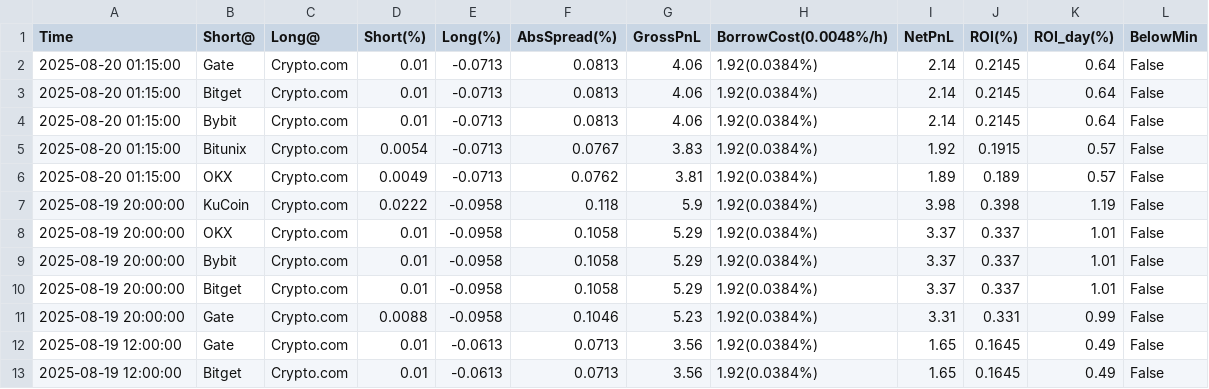
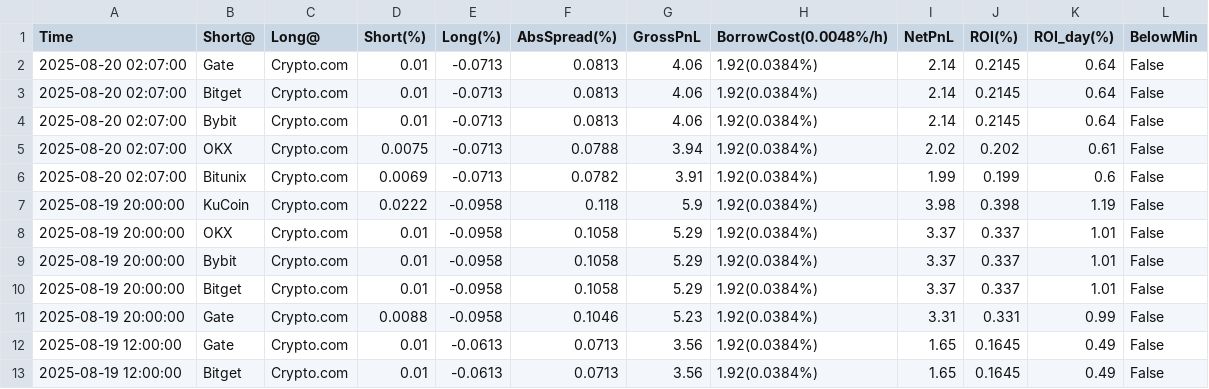
Before and after one commit to aerist123/funding-data, a CSV file: public/data/arb_candidates_BAND.csv, drawn as a sheet; only a part is shown.

```diff
--- a/public/data/arb_candidates_BAND.csv
+++ b/public/data/arb_candidates_BAND.csv
@@ -1,7 +1,7 @@
 Time,Short@,Long@,Short(%),Long(%),AbsSpread(%),GrossPnL,BorrowCost(0.0048%/h),NetPnL,ROI(%),ROI_day(%),BelowMin
-2025-08-20 01:15:00,Gate,Crypto.com,0.01,-0.0713,0.0813,4.06,1.92(0.0384%),2.14,0.2145,0.64,False
-2025-08-20 01:15:00,Bitget,Crypto.com,0.01,-0.0713,0.0813,4.06,1.92(0.0384%),2.14,0.2145,0.64,False
-2025-08-20 01:15:00,Bybit,Crypto.com,0.01,-0.0713,0.0813,4.06,1.92(0.0384%),2.14,0.2145,0.64,False
-2025-08-20 01:15:00,Bitunix,Crypto.com,0.0054,-0.0713,0.0767,3.83,1.92(0.0384%),1.92,0.1915,0.57,False
-2025-08-20 01:15:00,OKX,Crypto.com,0.0049,-0.0713,0.0762,3.81,1.92(0.0384%),1.89,0.189,0.57,False
+2025-08-20 02:07:00,Gate,Crypto.com,0.01,-0.0713,0.0813,4.06,1.92(0.0384%),2.14,0.2145,0.64,False
+2025-08-20 02:07:00,Bitget,Crypto.com,0.01,-0.0713,0.0813,4.06,1.92(0.0384%),2.14,0.2145,0.64,False
+2025-08-20 02:07:00,Bybit,Crypto.com,0.01,-0.0713,0.0813,4.06,1.92(0.0384%),2.14,0.2145,0.64,False
+2025-08-20 02:07:00,OKX,Crypto.com,0.0075,-0.0713,0.0788,3.94,1.92(0.0384%),2.02,0.202,0.61,False
+2025-08-20 02:07:00,Bitunix,Crypto.com,0.0069,-0.0713,0.0782,3.91,1.92(0.0384%),1.99,0.199,0.6,False
 2025-08-19 20:00:00,KuCoin,Crypto.com,0.0222,-0.0958,0.118,5.9,1.92(0.0384%),3.98,0.398,1.19,False
```
Also changed, not shown: public/data/funding_BAND_dom.csv, public/data/funding_BERA_dom.csv, 1 other file.
